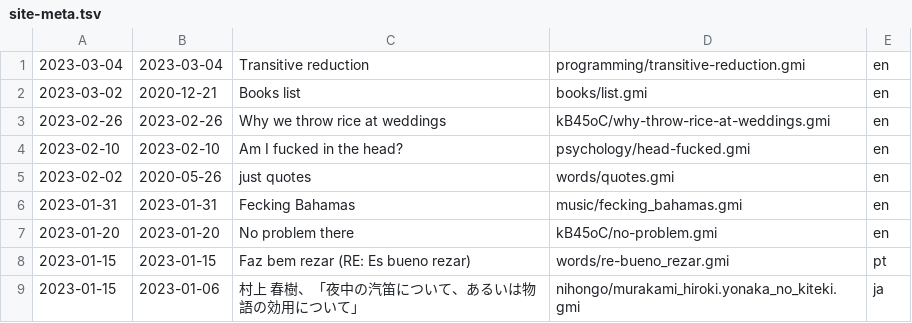
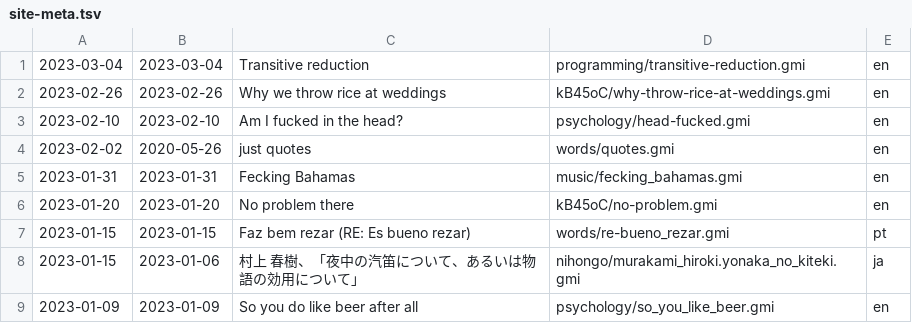
Before and after one commit to siiky/siiky.github.io, a TSV file: site-meta.tsv, drawn as a sheet; only a part is shown; the shorter side is filled out with more unchanged rows.

```diff
--- a/site-meta.tsv
+++ b/site-meta.tsv
@@ -1,3 +1,2 @@
 2023-03-04	2023-03-04	Transitive reduction	programming/transitive-reduction.gmi	en
-2023-03-02	2020-12-21	Books list	books/list.gmi	en
 2023-02-26	2023-02-26	Why we throw rice at weddings	kB45oC/why-throw-rice-at-weddings.gmi	en
```
Also changed, not shown: wiki-meta.tsv, 42 other files.
